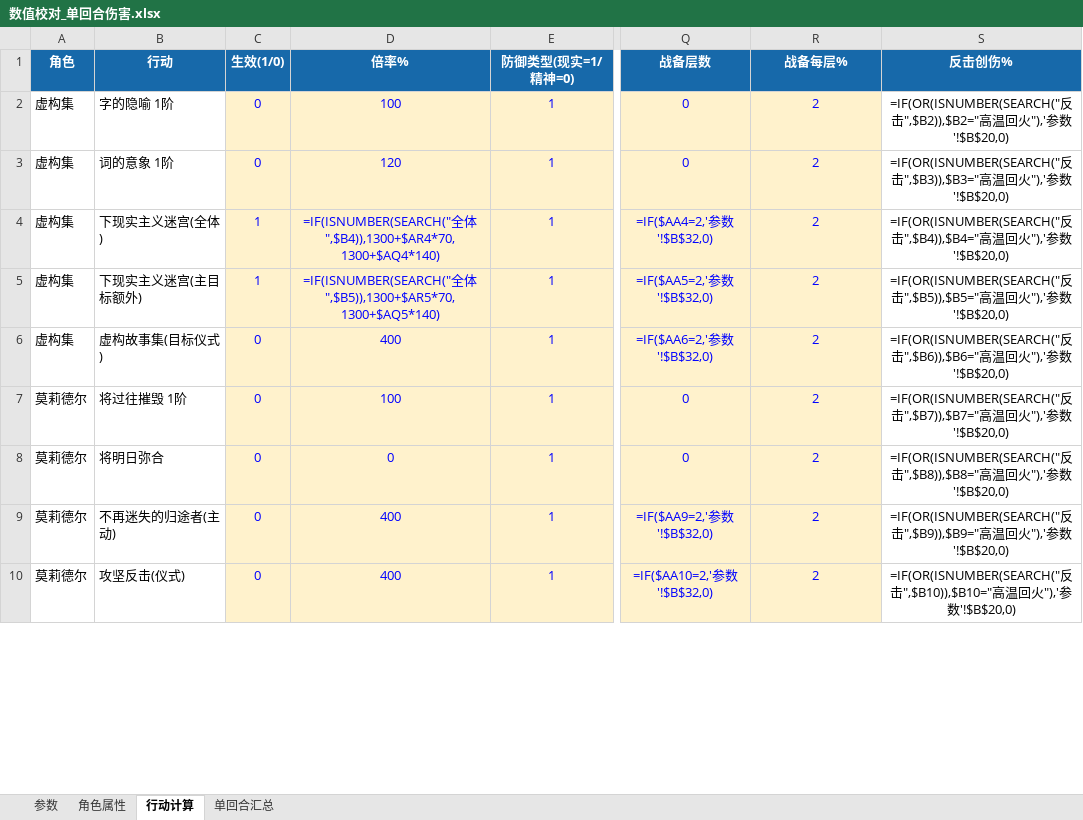
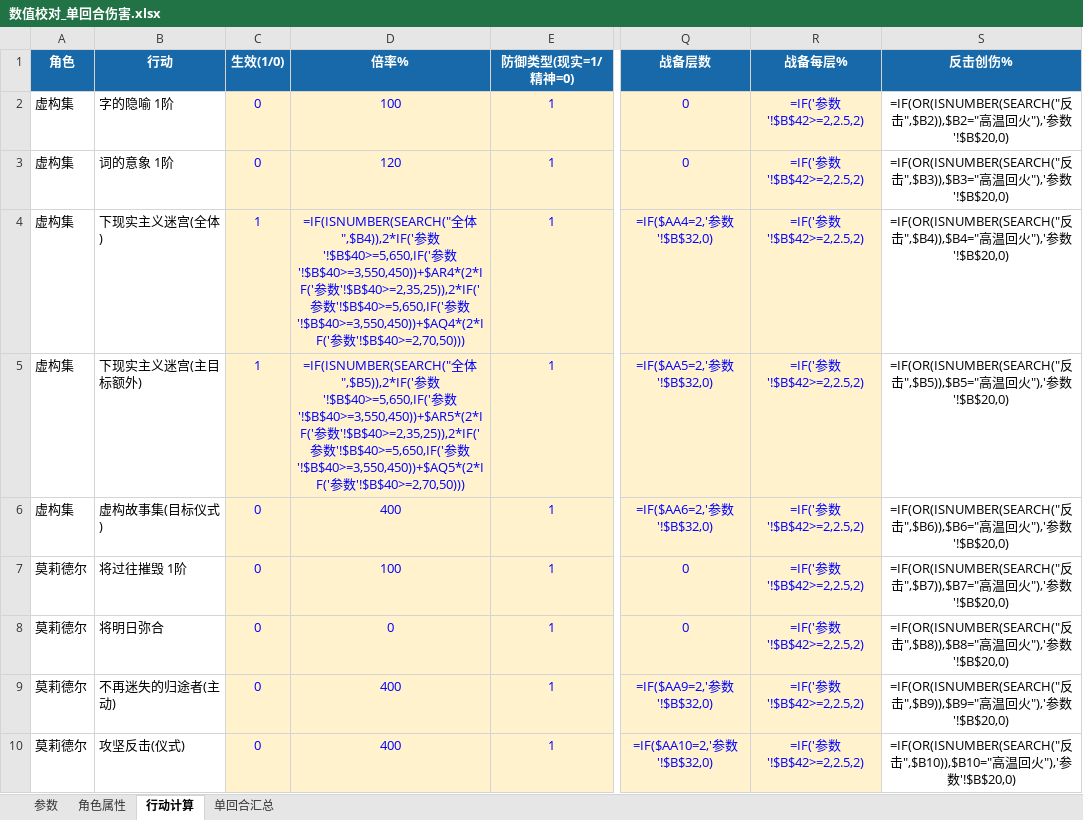
Before and after one commit to SSER66/1999muzhuang, an Excel workbook: 数值校对_单回合伤害.xlsx, sheet 行动计算, drawn as a sheet; only a part is shown, gaps mark what is left out; values as stored, in another font and other column widths than the file's, no borders; formulas without a stored value are shown as written; the diff covers the shown part only; the diff names each change by its address in the sheet, - before the commit and + after, or states it on an @@ line.

Commit message:
Excel新增四角色塑造选择，虚构集倍率/加护/群鸟/灵犀/战备按塑造自动计算

```diff
--- a/数值校对_单回合伤害.xlsx (sheet 行动计算)
+++ b/数值校对_单回合伤害.xlsx (sheet 行动计算)
-R2:R10 (战备每层%): 2
+R2:R10 (战备每层%): =IF('参数'!$B$42>=2,2.5,2)
-D4 (倍率%): …全体",$B4)),1300+$AR4*70,1300+$AQ4*140)
+D4 (倍率%): …全体",$B4)),2*IF('参数'!$B$40>=5,650,IF('参数'!$B$40>=3,550,450))+$AR4*(2*IF('参数'!$B$40>=2,35,25)),2*IF('参数'!$B$40>=5,650,IF('参数'!$B$40>=3,550,450))+$AQ4*(2*IF('参数'!$B$40>=2,70,50)))
-D5 (倍率%): …全体",$B5)),1300+$AR5*70,1300+$AQ5*140)
+D5 (倍率%): …全体",$B5)),2*IF('参数'!$B$40>=5,650,IF('参数'!$B$40>=3,550,450))+$AR5*(2*IF('参数'!$B$40>=2,35,25)),2*IF('参数'!$B$40>=5,650,IF('参数'!$B$40>=3,550,450))+$AQ5*(2*IF('参数'!$B$40>=2,70,50)))
```
Also changed, not shown: 9 edited cells elsewhere in this sheet, sheet 参数, sheet 单回合汇总.
